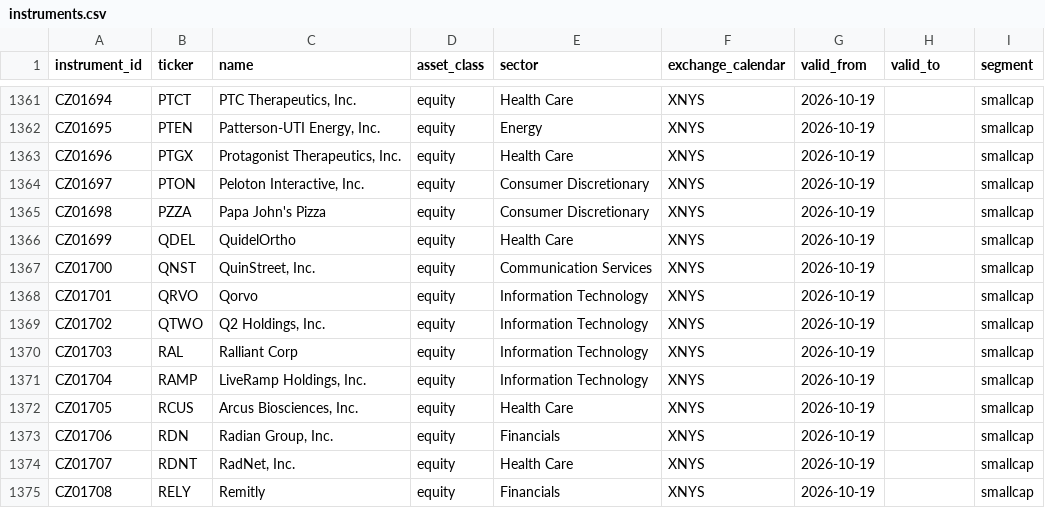
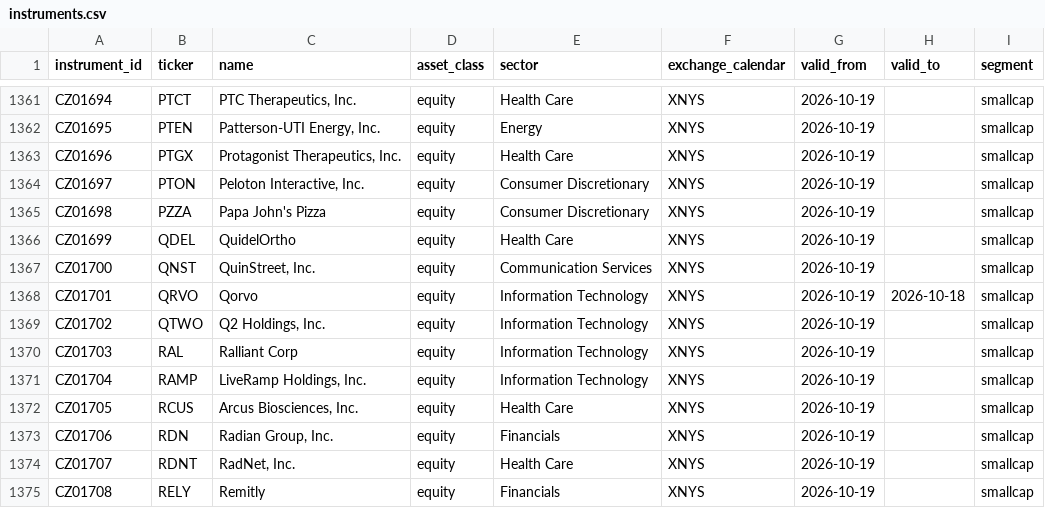
Before and after one commit to szabozsigi11-arch/calyze-data, a CSV file: pipeline/universe/instruments.csv, drawn as a sheet; only a part is shown, gaps mark what is left out; the diff covers the shown part only.

```diff
--- a/pipeline/universe/instruments.csv
+++ b/pipeline/universe/instruments.csv
@@ -1367,3 +1367,3 @@ CZ01699,QDEL,QuidelOrtho,equity,Health Care,XNYS,2026-10-19,,smallcap
 CZ01700,QNST,"QuinStreet, Inc.",equity,Communication Services,XNYS,2026-10-19,,smallcap
-CZ01701,QRVO,Qorvo,equity,Information Technology,XNYS,2026-10-19,,smallcap
+CZ01701,QRVO,Qorvo,equity,Information Technology,XNYS,2026-10-19,2026-10-18,smallcap
 CZ01702,QTWO,"Q2 Holdings, Inc.",equity,Information Technology,XNYS,2026-10-19,,smallcap
```
Also changed, not shown: 1 added row and 4 edited cells elsewhere in this file, 2 other files.
